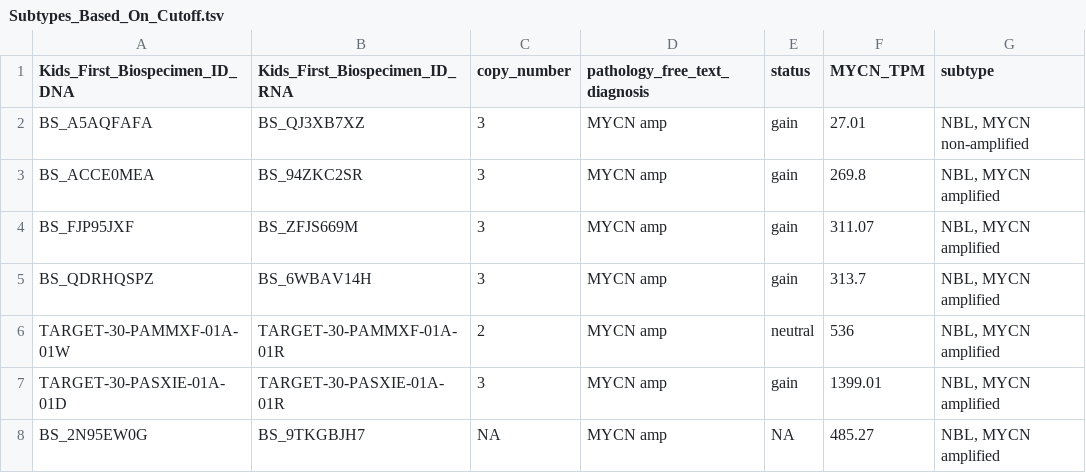
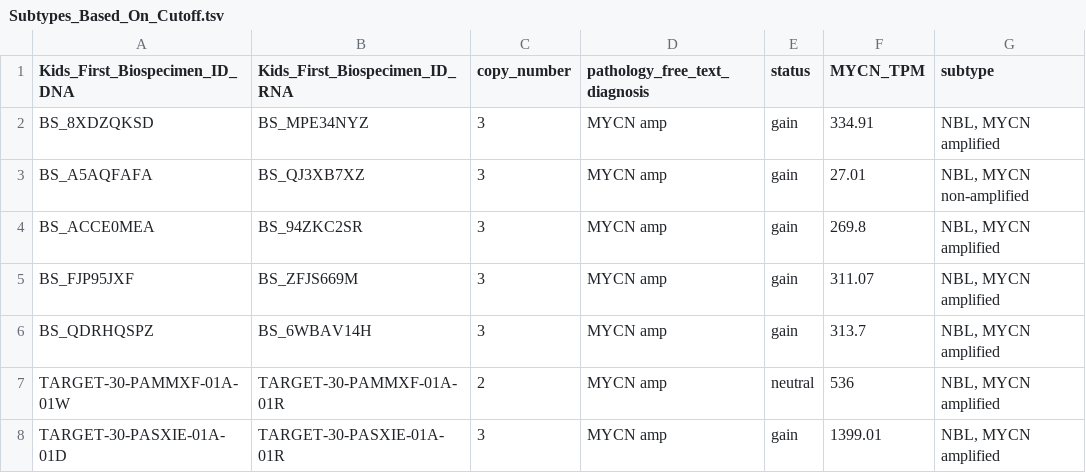
Before and after one commit to sangeetashukla/OpenPedCan-analysis, a TSV file: analyses/molecular-subtyping-NBL/results/Subtypes_Based_On_Cutoff.tsv, drawn as a sheet; only a part is shown; the shorter side is filled out with more unchanged rows.

```diff
--- a/analyses/molecular-subtyping-NBL/results/Subtypes_Based_On_Cutoff.tsv
+++ b/analyses/molecular-subtyping-NBL/results/Subtypes_Based_On_Cutoff.tsv
@@ -1,2 +1,3 @@
 Kids_First_Biospecimen_ID_DNA	Kids_First_Biospecimen_ID_RNA	copy_number	pathology_free_text_diagnosis	status	MYCN_TPM	subtype
+BS_8XDZQKSD	BS_MPE34NYZ	3	MYCN amp	gain	334.91	NBL, MYCN amplified
 BS_A5AQFAFA	BS_QJ3XB7XZ	3	MYCN amp	gain	27.01	NBL, MYCN non-amplified
```
Also changed, not shown: 3 other files.
